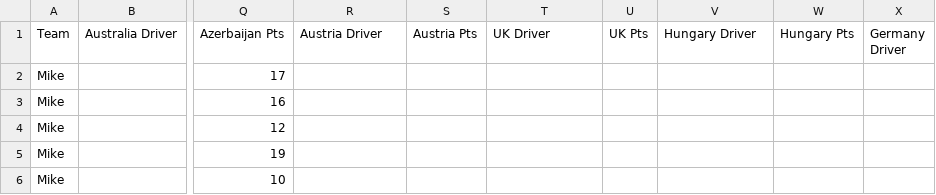
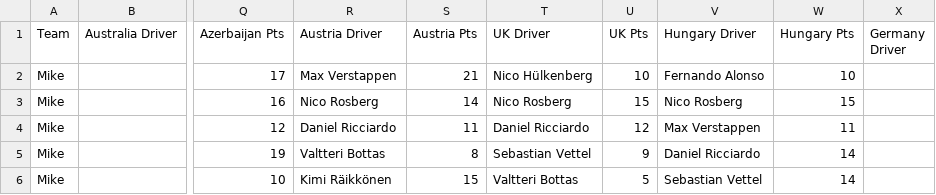
Before and after one commit to jankcious/fantasy-formula-one, a CSV file: Season_Teams.csv, drawn as a sheet; only a part is shown, gaps mark what is left out; the diff covers the shown part only; the diff names each change by its address in the sheet, - before the commit and + after, or states it on an @@ line.

```diff
--- a/Season_Teams.csv
+++ b/Season_Teams.csv
-R2 (Austria Driver): (empty)
+R2 (Austria Driver): Max Verstappen
-S2 (Austria Pts): (empty)
+S2 (Austria Pts): 21
-T2 (UK Driver): (empty)
+T2 (UK Driver): Nico Hülkenberg
-U2 (UK Pts): (empty)
+U2 (UK Pts): 10
-V2 (Hungary Driver): (empty)
+V2 (Hungary Driver): Fernando Alonso
-W2 (Hungary Pts): (empty)
+W2 (Hungary Pts): 10
-R3 (Austria Driver): (empty)
+R3 (Austria Driver): Nico Rosberg
-S3 (Austria Pts): (empty)
+S3 (Austria Pts): 14
-T3 (UK Driver): (empty)
+T3 (UK Driver): Nico Rosberg
-U3 (UK Pts): (empty)
+U3 (UK Pts): 15
-V3 (Hungary Driver): (empty)
+V3 (Hungary Driver): Nico Rosberg
-W3 (Hungary Pts): (empty)
+W3 (Hungary Pts): 15
-R4 (Austria Driver): (empty)
+R4 (Austria Driver): Daniel Ricciardo
-S4 (Austria Pts): (empty)
+S4 (Austria Pts): 11
-T4 (UK Driver): (empty)
+T4 (UK Driver): Daniel Ricciardo
-U4 (UK Pts): (empty)
+U4 (UK Pts): 12
-V4 (Hungary Driver): (empty)
+V4 (Hungary Driver): Max Verstappen
-W4 (Hungary Pts): (empty)
+W4 (Hungary Pts): 11
-R5 (Austria Driver): (empty)
+R5 (Austria Driver): Valtteri Bottas
-S5 (Austria Pts): (empty)
+S5 (Austria Pts): 8
-T5 (UK Driver): (empty)
+T5 (UK Driver): Sebastian Vettel
-U5 (UK Pts): (empty)
+U5 (UK Pts): 9
-V5 (Hungary Driver): (empty)
+V5 (Hungary Driver): Daniel Ricciardo
-W5:W6 (Hungary Pts): (empty)
+W5:W6 (Hungary Pts): 14
-R6 (Austria Driver): (empty)
+R6 (Austria Driver): Kimi Räikkönen
-S6 (Austria Pts): (empty)
+S6 (Austria Pts): 15
-T6 (UK Driver): (empty)
+T6 (UK Driver): Valtteri Bottas
-U6 (UK Pts): (empty)
+U6 (UK Pts): 5
-V6 (Hungary Driver): (empty)
+V6 (Hungary Driver): Sebastian Vettel
```
Also changed, not shown: 150 edited cells elsewhere in this file, Season_Drivers.csv, races/Azerbaijan.csv, 21 other files.
